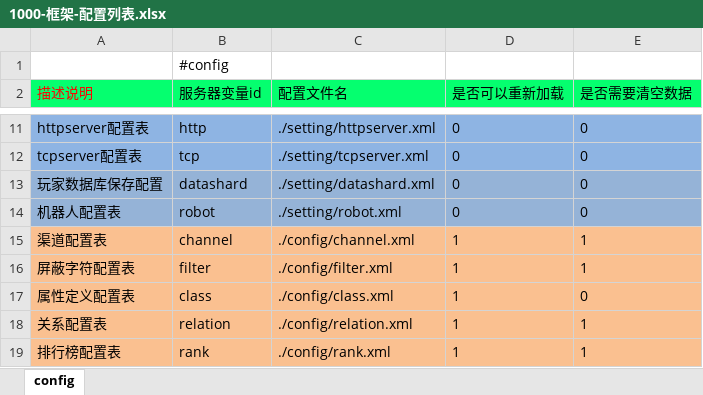
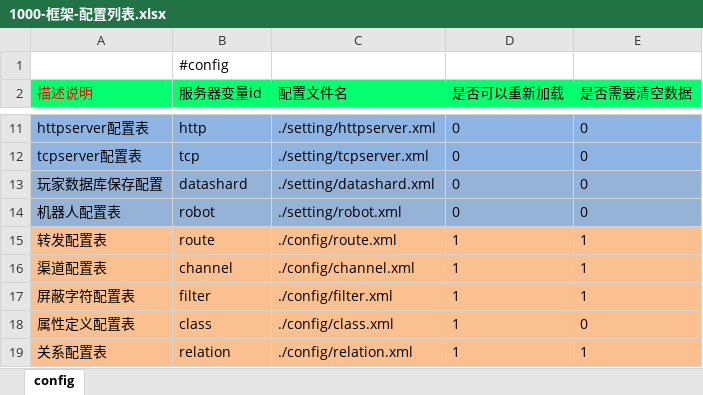
Before and after one commit to lori227/Fighter, an Excel workbook: Resource/excel/1000-框架-配置列表.xlsx, sheet config, drawn as a sheet; only a part is shown, gaps mark what is left out; the shorter side is filled out with more unchanged rows; values as stored, in another font and other column widths than the file's, no borders; the diff names each change by its address in the sheet, - before the commit and + after, or states it on an @@ line.

Commit message:
config

```diff
--- a/Resource/excel/1000-框架-配置列表.xlsx (sheet config)
+++ b/Resource/excel/1000-框架-配置列表.xlsx (sheet config)
+row 15: 转发配置表 | route | ./config/route.xml | 1 | 1
```
Also changed, not shown: 12 other files.
